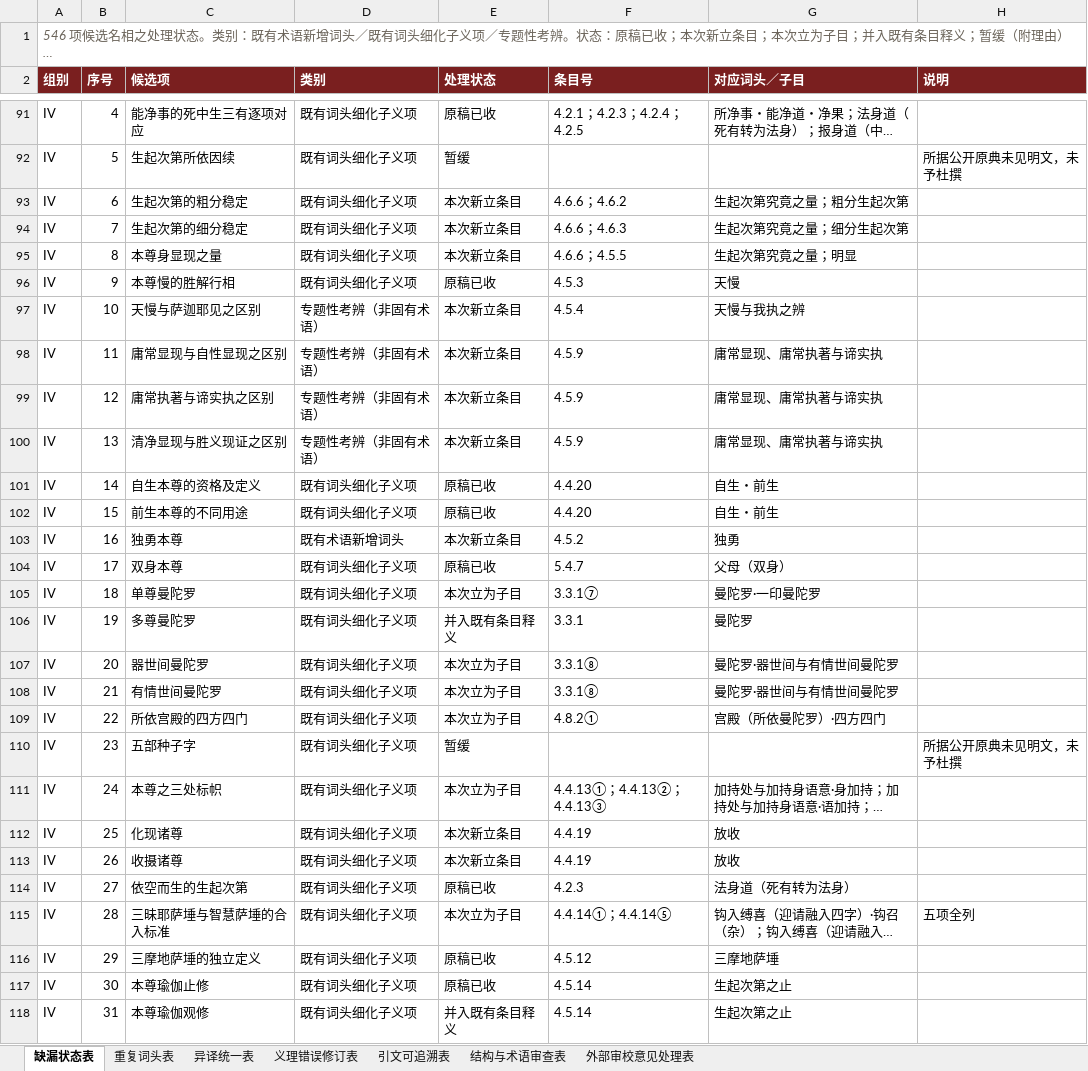
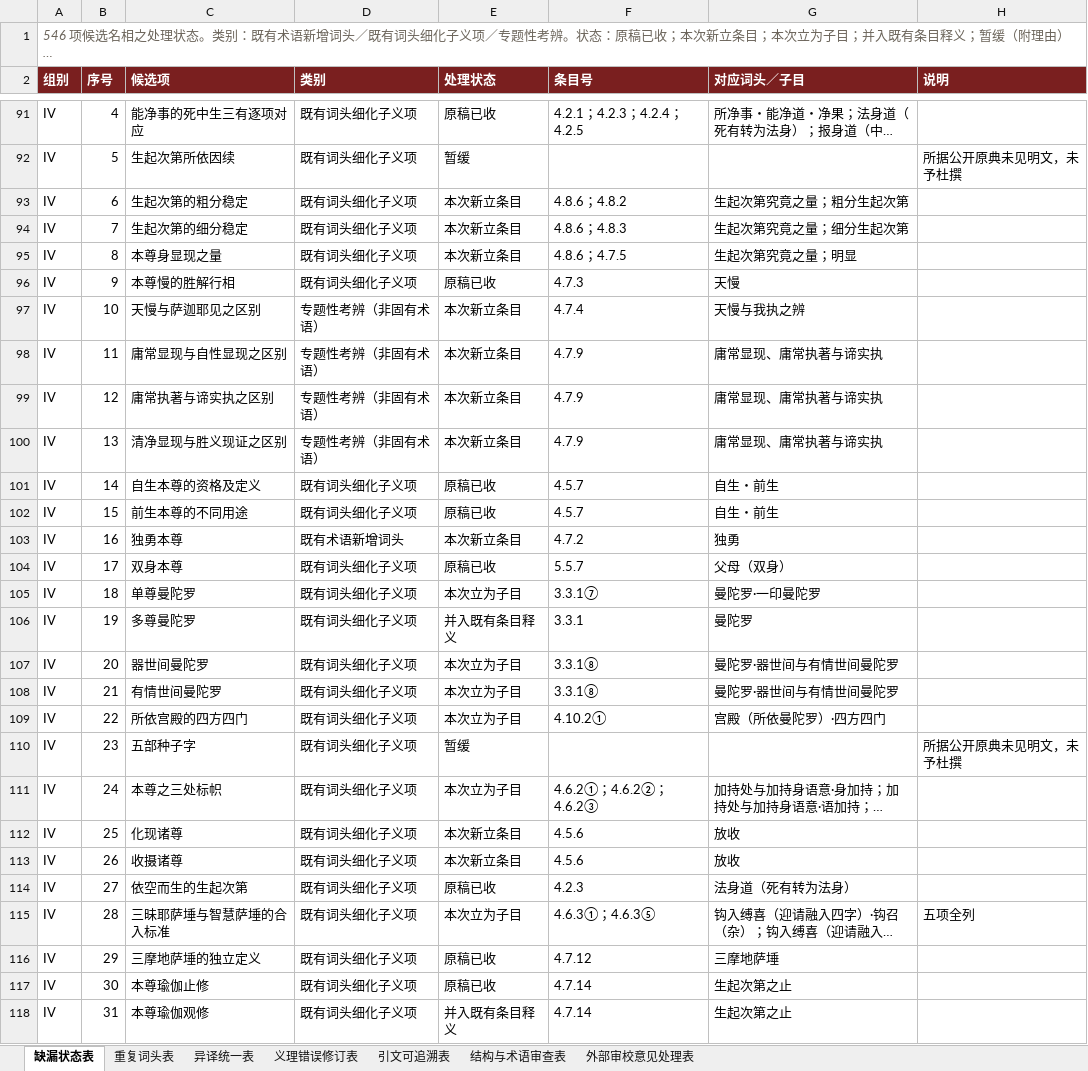
Before and after one commit to fozixwf-ux/-, an Excel workbook: 格鲁派密续名相辞汇·配套表.xlsx, sheet 缺漏状态表, drawn as a sheet; only a part is shown, gaps mark what is left out; long unchanged cells end in …; values as stored, in another font and other column widths than the file's, no borders; the diff covers the shown part only; the diff names each change by its address in the sheet, - before the commit and + after, or states it on an @@ line.

```diff
--- a/格鲁派密续名相辞汇·配套表.xlsx (sheet 缺漏状态表)
+++ b/格鲁派密续名相辞汇·配套表.xlsx (sheet 缺漏状态表)
-F93 (条目号): 4.6.6；4.6.2
+F93 (条目号): 4.8.6；4.8.2
-F94 (条目号): 4.6.6；4.6.3
+F94 (条目号): 4.8.6；4.8.3
-F95 (条目号): 4.6.6；4.5.5
+F95 (条目号): 4.8.6；4.7.5
-F96 (条目号): 4.5.3
+F96 (条目号): 4.7.3
-F97 (条目号): 4.5.4
+F97 (条目号): 4.7.4
-F98:F100 (条目号): 4.5.9
+F98:F100 (条目号): 4.7.9
-F101:F102 (条目号): 4.4.20
+F101:F102 (条目号): 4.5.7
-F103 (条目号): 4.5.2
+F103 (条目号): 4.7.2
-F104 (条目号): 5.4.7
+F104 (条目号): 5.5.7
-F109 (条目号): 4.8.2①
+F109 (条目号): 4.10.2①
-F111 (条目号): 4.4.13①；4.4.13②；4.4.13③
+F111 (条目号): 4.6.2①；4.6.2②；4.6.2③
-F112:F113 (条目号): 4.4.19
+F112:F113 (条目号): 4.5.6
-F115 (条目号): 4.4.14①；4.4.14⑤
+F115 (条目号): 4.6.3①；4.6.3⑤
-F116 (条目号): 4.5.12
+F116 (条目号): 4.7.12
-F117:F118 (条目号): 4.5.14
+F117:F118 (条目号): 4.7.14
```
Also changed, not shown: 105 edited cells elsewhere in this sheet, sheet 引文可追溯表, sheet 异译统一表, sheet 外部审校意见处理表, sheet 结构与术语审查表, sheet 重复词头表, sheet 义理错误修订表, 1 other file.
